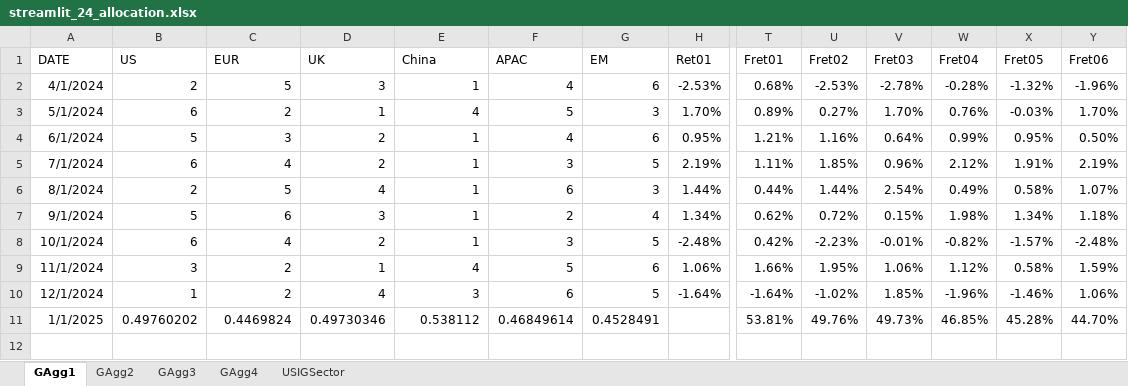
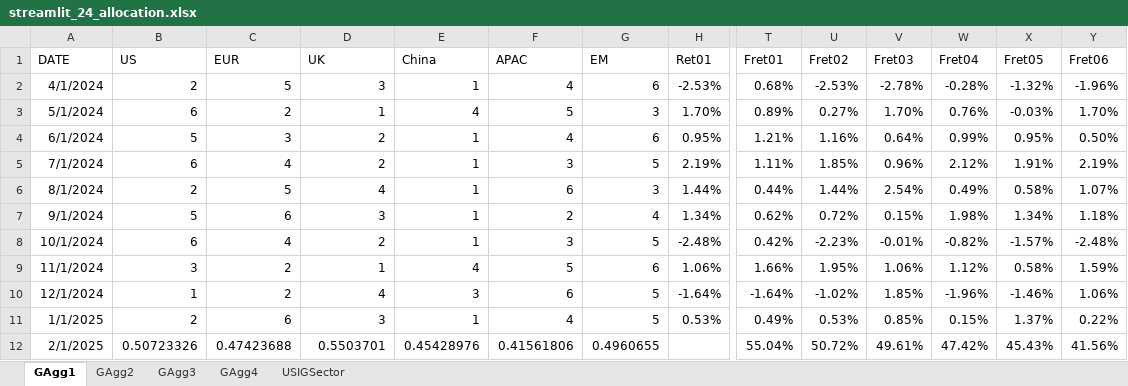
Before and after one commit to wogus337/quantamental, an Excel workbook: data/streamlit_24_allocation.xlsx, sheet GAgg1, drawn as a sheet; only a part is shown, gaps mark what is left out; values as stored, in another font and other column widths than the file's, no borders; rows hold the shown columns only; the diff covers the shown part only; the diff names each change by its address in the sheet, - before the commit and + after, or states it on an @@ line.

```diff
--- a/data/streamlit_24_allocation.xlsx (sheet GAgg1)
+++ b/data/streamlit_24_allocation.xlsx (sheet GAgg1)
-B11 (US): 0.49760202
+B11 (US): 2
-C11 (EUR): 0.4469824
+C11 (EUR): 6
-D11 (UK): 0.49730346
+D11 (UK): 3
-E11 (China): 0.538112
+E11 (China): 1
-F11 (APAC): 0.46849614
+F11 (APAC): 4
-G11 (EM): 0.4528491
+G11 (EM): 5
-H11 (Ret01): (empty)
+H11 (Ret01): 0.53%
-T11 (Fret01): 53.81%
+T11 (Fret01): 0.49%
-U11 (Fret02): 49.76%
+U11 (Fret02): 0.53%
-V11 (Fret03): 49.73%
+V11 (Fret03): 0.85%
-W11 (Fret04): 46.85%
+W11 (Fret04): 0.15%
-X11 (Fret05): 45.28%
+X11 (Fret05): 1.37%
-Y11 (Fret06): 44.70%
+Y11 (Fret06): 0.22%
+row 12: 2/1/2025 | 0.50723326 | 0.47423688 | 0.5503701 | 0.45428976 | 0.41561806 | 0.4960655 |  | 55.04% | 50.72% | 49.61% | 47.42% | 45.43% | 41.56%
```
Also changed, not shown: 5 edited cells elsewhere in this sheet, sheet GAgg4, sheet USIGSector, sheet GAgg3, sheet GAgg2, formulas that keep their value, data/streamlit_24_cycle.xlsx, data/streamlit_24_signal.xlsx, 7 other files.
